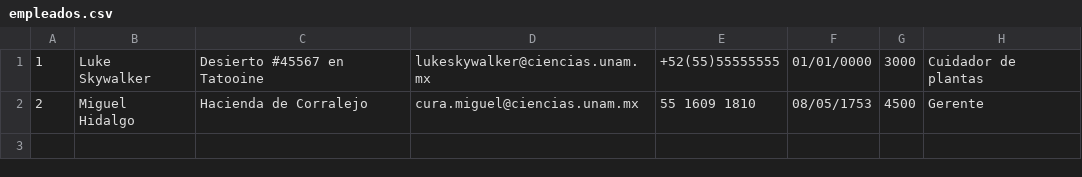
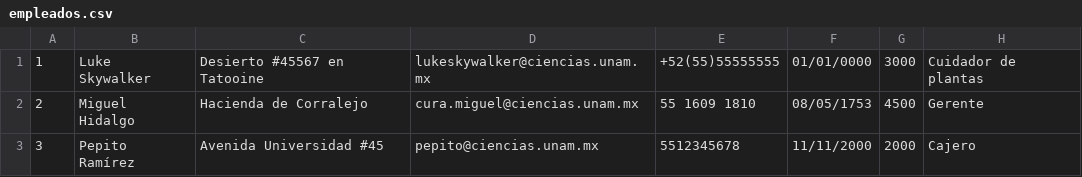
Before and after one commit to rishikiram/Bases-de-Datos-PawPatrol, a CSV file: practica02/archivos-generados/empleados.csv, drawn as a sheet.

```diff
--- a/practica02/archivos-generados/empleados.csv
+++ b/practica02/archivos-generados/empleados.csv
@@ -2 +2,2 @@
 2,   Miguel Hidalgo,   Hacienda de Corralejo,   cura.miguel@ciencias.unam.mx,   55 1609 1810,   08/05/1753,   4500,   Gerente
+3,   Pepito Ramírez,   Avenida Universidad #45,   pepito@ciencias.unam.mx,   5512345678,   11/11/2000,   2000,   Cajero
```
Also changed, not shown: 4 other files.
